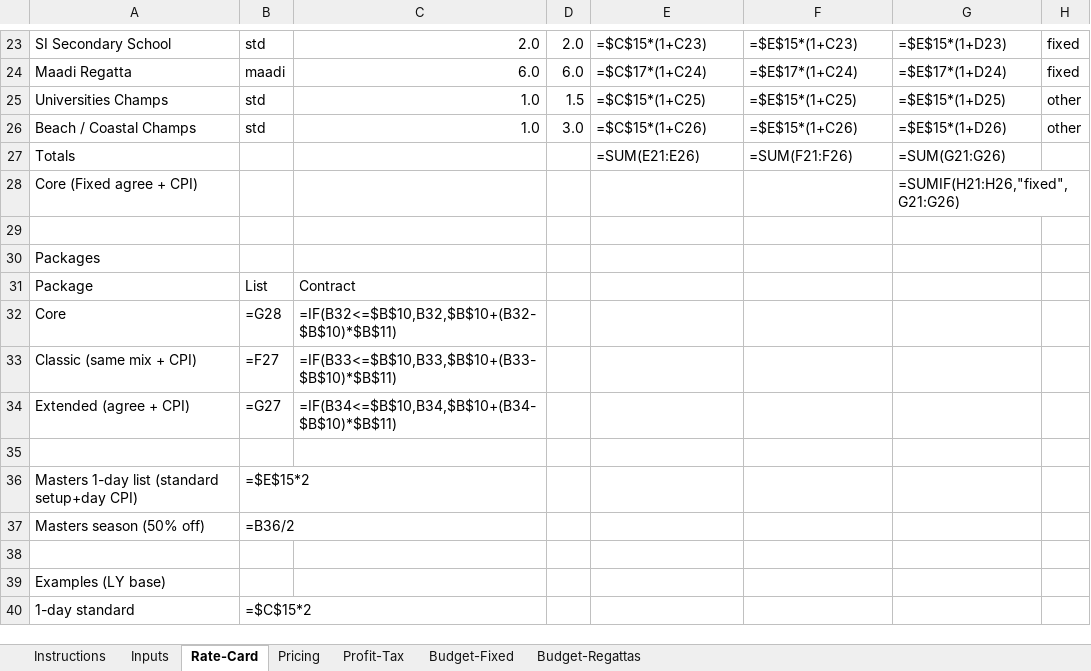
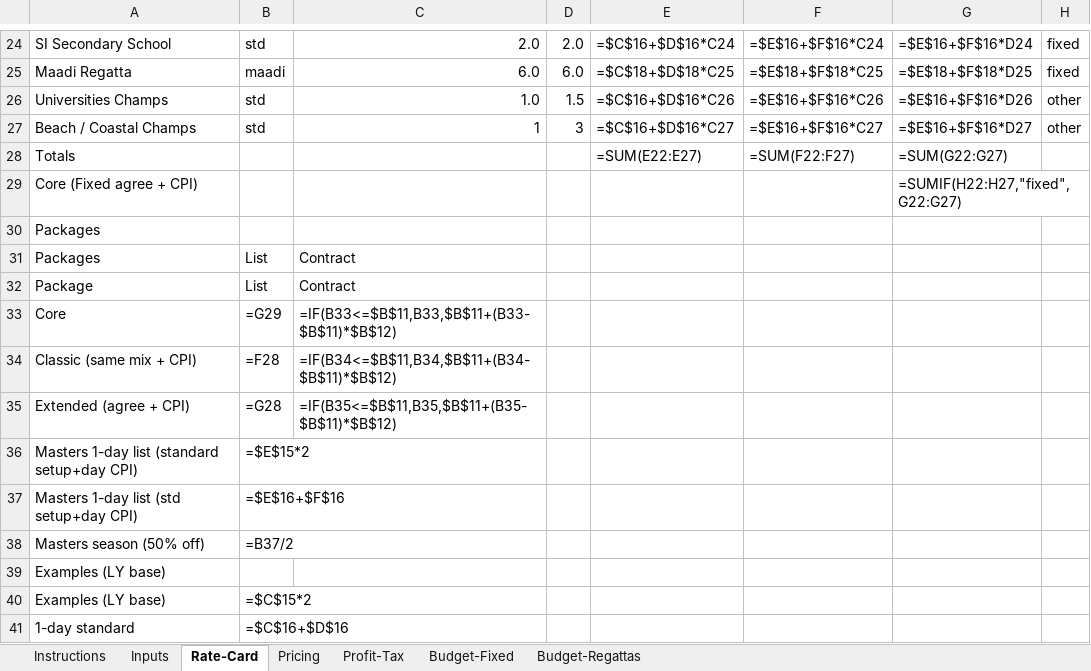
Before and after one commit to JohnSt-AHD/AHD_LiveStream, an Excel workbook: docs/proposals/rnz-livestream/RNZ-Livestream-Season-Pricing-Model.xlsx, sheet Rate-Card, drawn as a sheet; only a part is shown, gaps mark what is left out; values as stored, in another font and other column widths than the file's, no cell formats; formulas without a stored value are shown as written; removed rows and columns are numbered as before the commit, all else as after; the diff covers the shown part only; the diff names each change by its address in the sheet, - before the commit and + after, or states it on an @@ line.

```diff
--- a/docs/proposals/rnz-livestream/RNZ-Livestream-Season-Pricing-Model.xlsx (sheet Rate-Card)
+++ b/docs/proposals/rnz-livestream/RNZ-Livestream-Season-Pricing-Model.xlsx (sheet Rate-Card)
-E24: =$C$15*(1+C23)
+E24: =$C$16+$D$16*C24
-F24: =$E$15*(1+C23)
+F24: =$E$16+$F$16*C24
-G24: =$E$15*(1+D23)
+G24: =$E$16+$F$16*D24
-E25: =$C$17*(1+C24)
+E25: =$C$18+$D$18*C25
-F25: =$E$17*(1+C24)
+F25: =$E$18+$F$18*C25
-G25: =$E$17*(1+D24)
+G25: =$E$18+$F$18*D25
-E26: =$C$15*(1+C25)
+E26: =$C$16+$D$16*C26
-F26: =$E$15*(1+C25)
+F26: =$E$16+$F$16*C26
-G26: =$E$15*(1+D25)
+G26: =$E$16+$F$16*D26
-C27: 1.0
+C27: 1
-D27: 3.0
+D27: 3
-E27: =$C$15*(1+C26)
+E27: =$C$16+$D$16*C27
-F27: =$E$15*(1+C26)
+F27: =$E$16+$F$16*C27
-G27: =$E$15*(1+D26)
+G27: =$E$16+$F$16*D27
-E28: =SUM(E21:E26)
+E28: =SUM(E22:E27)
-F28: =SUM(F21:F26)
+F28: =SUM(F22:F27)
-G28: =SUM(G21:G26)
+G28: =SUM(G22:G27)
-G29: =SUMIF(H21:H26,"fixed",G21:G26)
+G29: =SUMIF(H22:H27,"fixed",G22:G27)
-row 29: (empty)
+row 31: Packages | List | Contract
-B33: =G28
+B33: =G29
-C33: =IF(B32<=$B$10,B32,$B$10+(B32-$B$10)*$B$11)
+C33: =IF(B33<=$B$11,B33,$B$11+(B33-$B$11)*$B$12)
-B34: =F27
+B34: =F28
-C34: =IF(B33<=$B$10,B33,$B$10+(B33-$B$10)*$B$11)
+C34: =IF(B34<=$B$11,B34,$B$11+(B34-$B$11)*$B$12)
-B35: =G27
+B35: =G28
-C35: =IF(B34<=$B$10,B34,$B$10+(B34-$B$10)*$B$11)
+C35: =IF(B35<=$B$11,B35,$B$11+(B35-$B$11)*$B$12)
-row 35: (empty)
+row 37: Masters 1-day list (std setup+day CPI) | =$E$16+$F$16
-B38: =B36/2
+B38: =B37/2
-row 38: (empty)
+row 40: Examples (LY base) | =$C$15*2
-B41: =$C$15*2
+B41: =$C$16+$D$16
```
Also changed, not shown: 4 added rows, 3 removed rows and 26 edited cells elsewhere in this sheet, sheet Inputs, cell formats, 5 other files.
